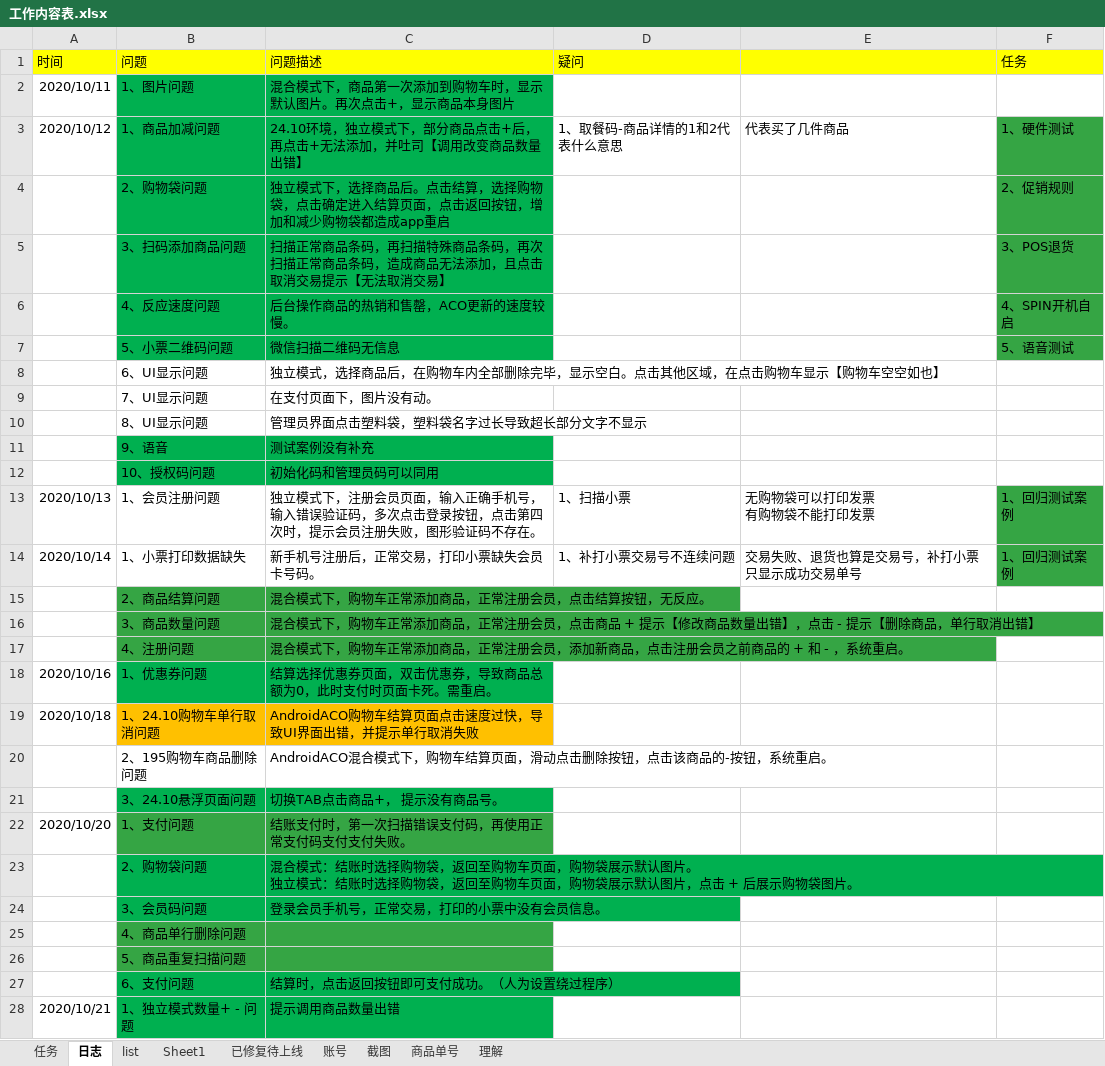
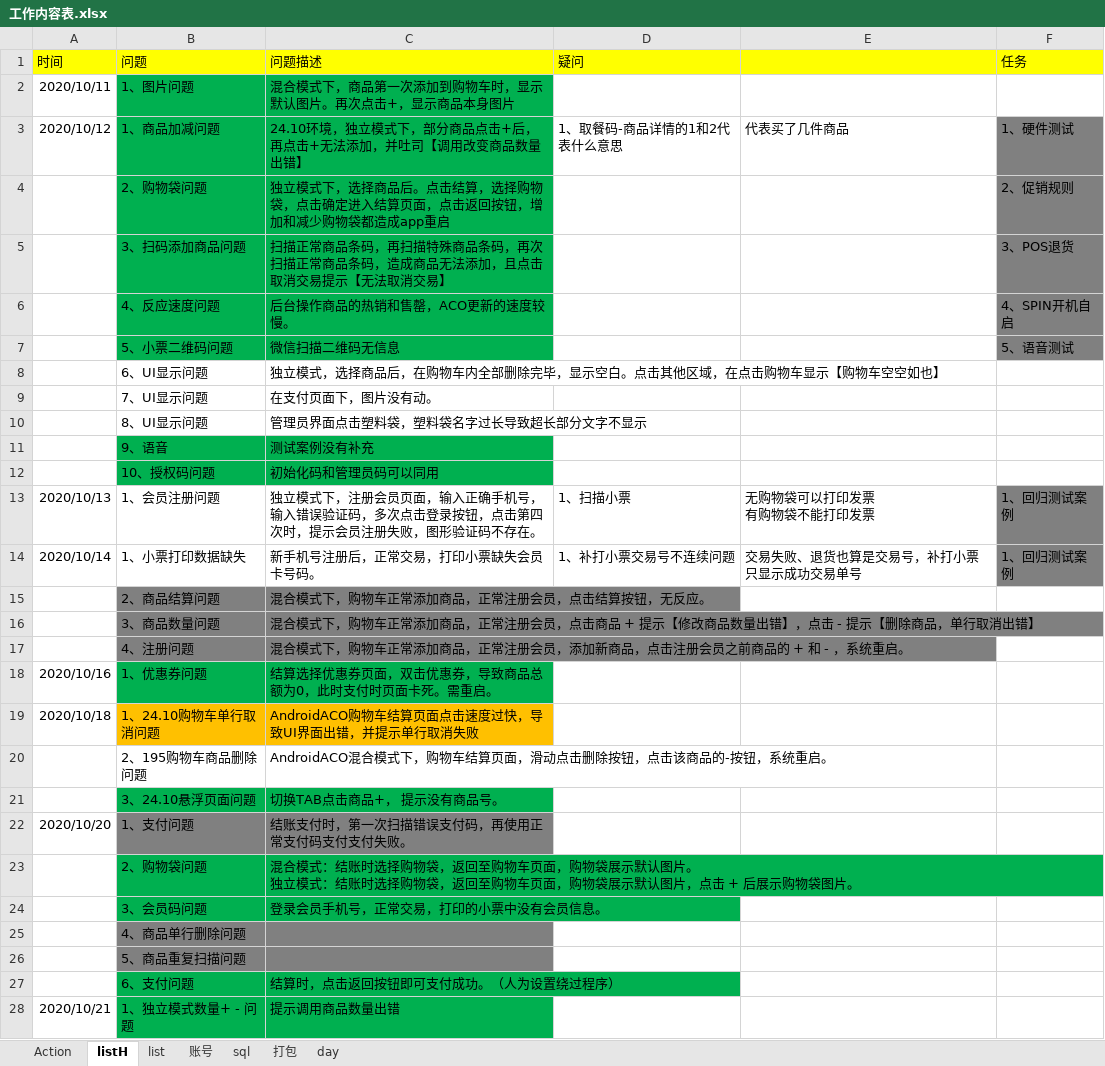
Before and after one commit to chenglin-Zhang/work, an Excel workbook: 工作内容表.xlsx, sheet listH, drawn as a sheet; only a part is shown; values as stored, in another font and other column widths than the file's, no borders; the diff names each change by its address in the sheet, - before the commit and + after, or states it on an @@ line.

```diff
--- a/工作内容表.xlsx (sheet listH)
+++ b/工作内容表.xlsx (sheet listH)
-sheet tab: 任务
+sheet tab: Action
-sheet tab: 日志
+sheet tab: listH
-sheet tab: 理解
+sheet tab: 打包
@@ sheet tab hidden: Sheet1 @@
@@ sheet tab hidden: 已修复待上线 @@
-sheet tab: 截图
-sheet tab: 商品单号
+sheet tab: sql
+sheet tab: day
-F3:F7 fill: #35A544
+F3:F7 fill: #808080
-F13:F14 fill: #35A544
+F13:F14 fill: #808080
-B15:C17 fill: #35A544
+B15:C17 fill: #808080
-B22:C22 fill: #35A544
+B22:C22 fill: #808080
-B25:C26 fill: #35A544
+B25:C26 fill: #808080
```
Also changed, not shown: sheet list, sheet 账号, sheet 打包, sheet Action, hidden cells, charts or pictures.
